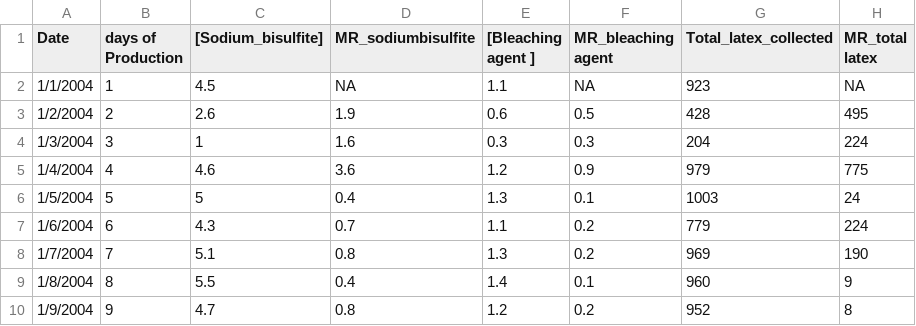
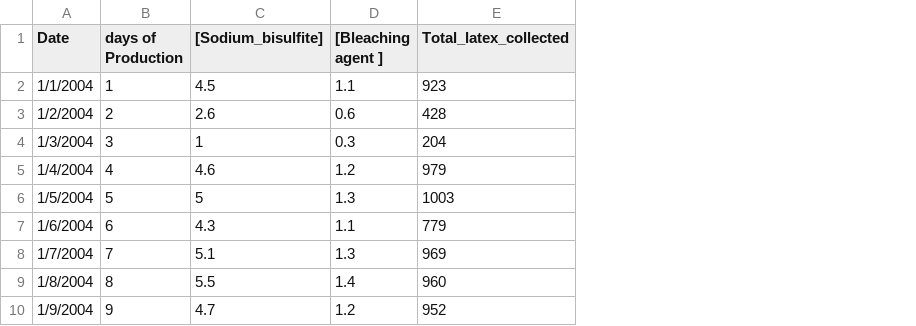
Before and after one commit to Tharindudha/standarddata2, a CSV file: Book3.csv, drawn as a sheet; only a part is shown; the diff names each change by its address in the sheet, - before the commit and + after, or states it on an @@ line.

Commit message:
Add files via upload

```diff
--- a/Book3.csv
+++ b/Book3.csv
-column D (MR_sodiumbisulfite), rows 2-10: NA | 1.9 | 1.6 | 3.6 | 0.4 | 0.7 | 0.8 | 0.4 | 0.8
-column F (MR_bleaching agent), rows 2-10: NA | 0.5 | 0.3 | 0.9 | 0.1 | 0.2 | 0.2 | 0.1 | 0.2
-column H (MR_total latex), rows 2-10: NA | 495 | 224 | 775 | 24 | 224 | 190 | 9 | 8
```
